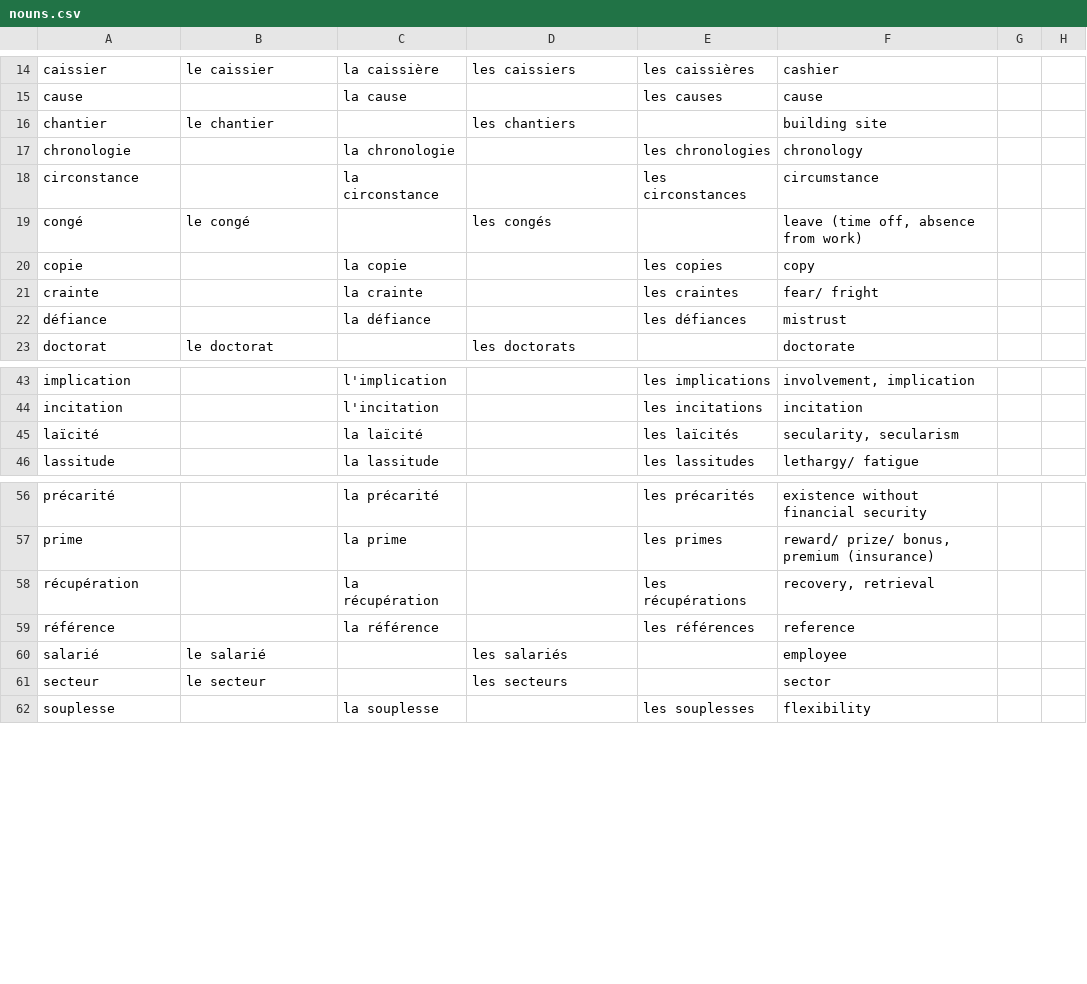
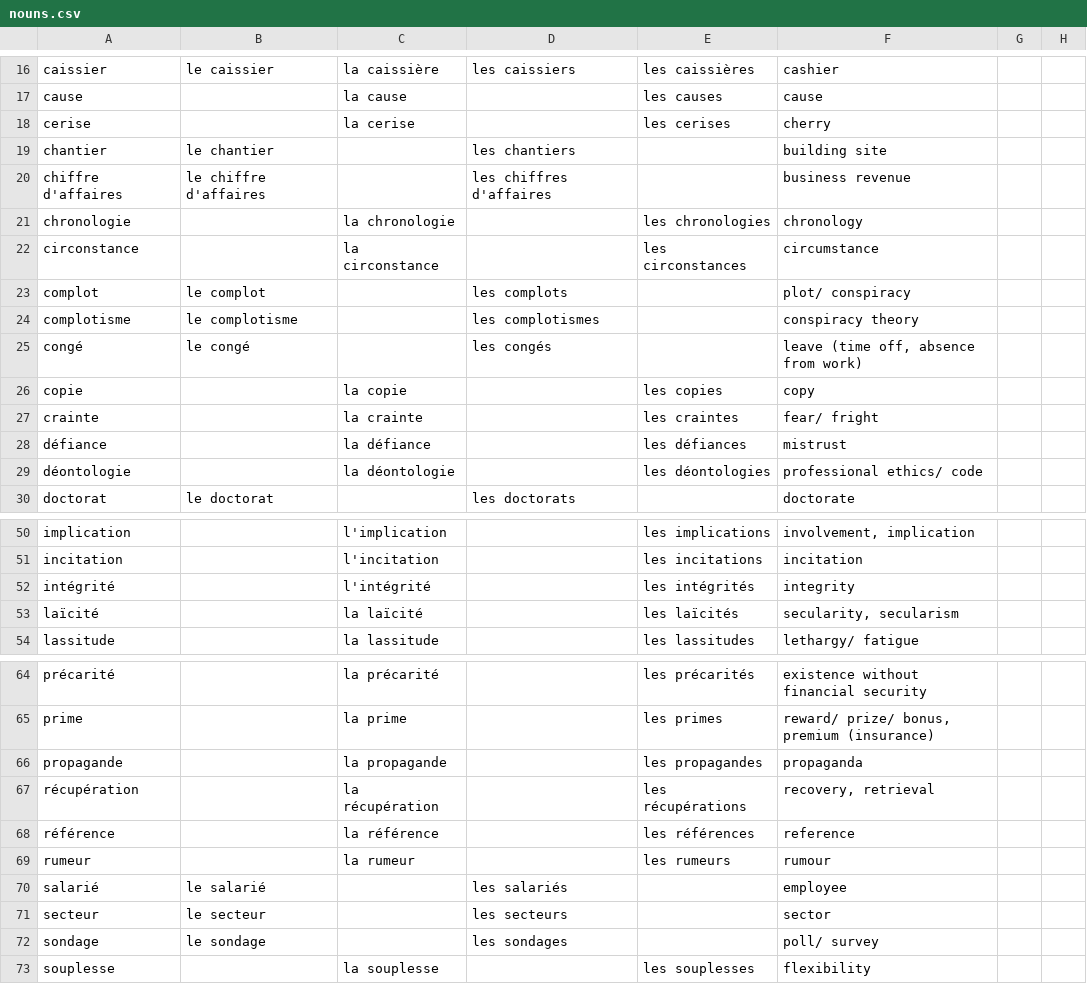
Before and after one commit to saltisgood/FrenchNotes, a CSV file: src/B1.6/Vocab/nouns.csv, drawn as a sheet; only a part is shown, gaps mark what is left out; the diff covers the shown part only; the diff names each change by its address in the sheet, - before the commit and + after, or states it on an @@ line.

```diff
--- a/src/B1.6/Vocab/nouns.csv
+++ b/src/B1.6/Vocab/nouns.csv
+row 18: cerise |  | la cerise |  | les cerises | cherry
+row 20: chiffre d'affaires | le chiffre d'affaires |  | les chiffres d'affaires |  | business revenue
+row 23: complot | le complot |  | les complots |  | plot/ conspiracy
+row 24: complotisme | le complotisme |  | les complotismes |  | conspiracy theory
+row 29: déontologie |  | la déontologie |  | les déontologies | professional ethics/ code
+row 52: intégrité |  | l'intégrité |  | les intégrités | integrity
+row 66: propagande |  | la propagande |  | les propagandes | propaganda
+row 69: rumeur |  | la rumeur |  | les rumeurs | rumour
+row 72: sondage | le sondage |  | les sondages |  | poll/ survey
```
Also changed, not shown: 4 added rows elsewhere in this file, src/B1.6/Vocab/adjectives.csv, src/B1.6/Vocab/misc.csv, 4 other files.
